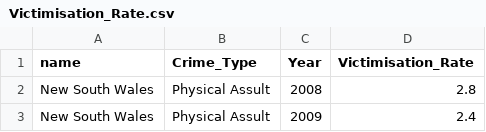
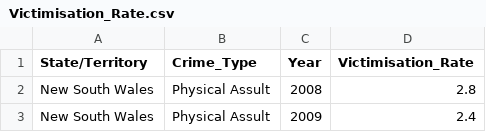
Before and after one commit to ChiaYaw/FIT3179-A2, a CSV file: Victimisation_Rate.csv, drawn as a sheet; only a part is shown.

Commit message:
Update the name again for csv

```diff
--- a/Victimisation_Rate.csv
+++ b/Victimisation_Rate.csv
@@ -1,2 +1,2 @@
-name,Crime_Type,Year,Victimisation_Rate
+State/Territory,Crime_Type,Year,Victimisation_Rate
 New South Wales,Physical Assult,2008,2.8
```
Also changed, not shown: 1 other file.
